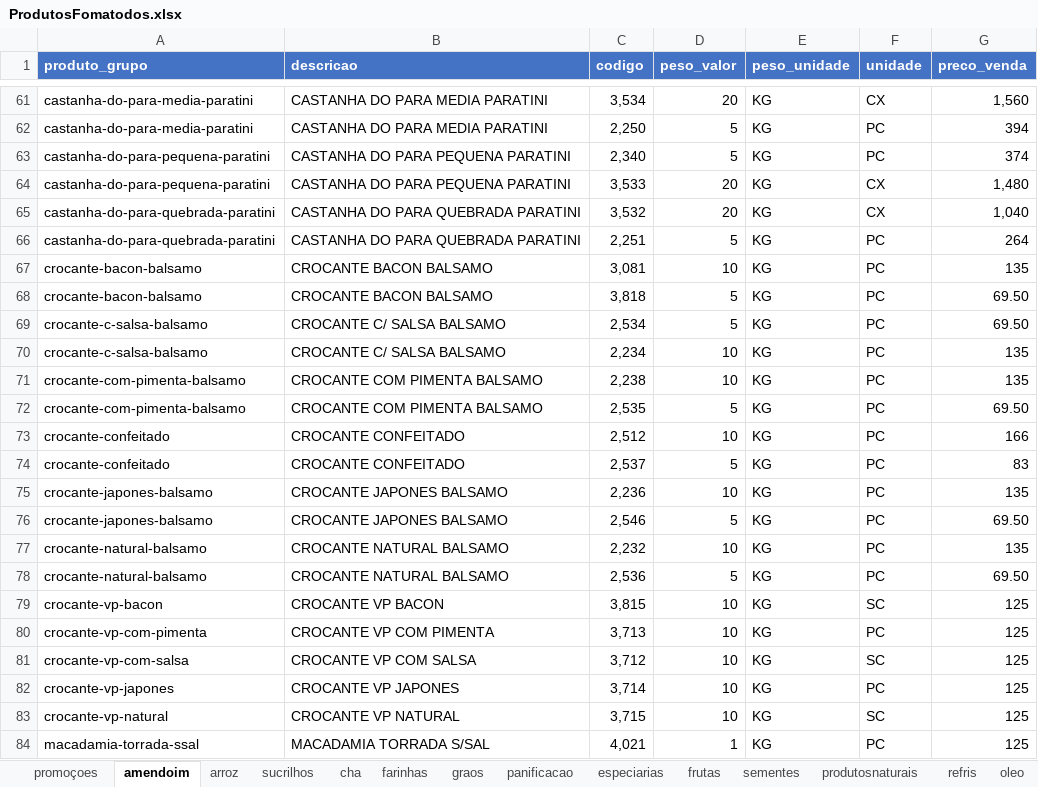
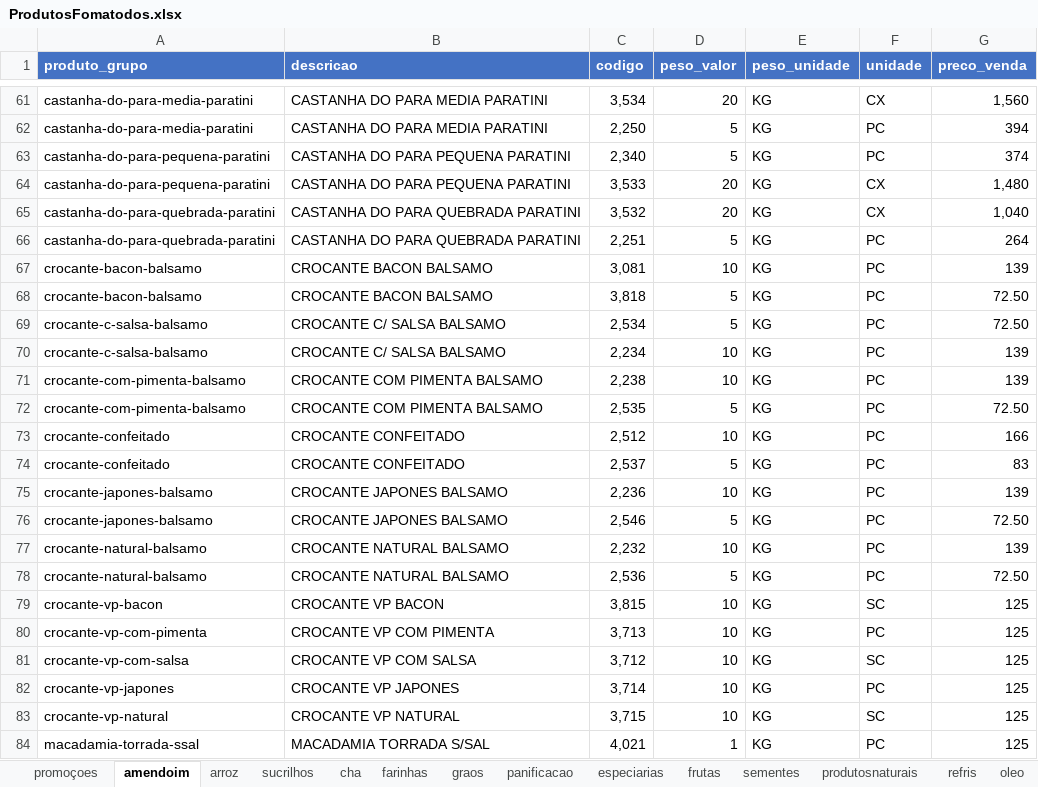
Before and after one commit to MuriloBastos6/Lista-de-Produtos-Bourached, an Excel workbook: data/ProdutosFomatodos.xlsx, sheet amendoim, drawn as a sheet; only a part is shown, gaps mark what is left out; values as stored, in another font and other column widths than the file's, no borders; the diff names each change by its address in the sheet, - before the commit and + after, or states it on an @@ line.

```diff
--- a/data/ProdutosFomatodos.xlsx (sheet amendoim)
+++ b/data/ProdutosFomatodos.xlsx (sheet amendoim)
-G67 (preco_venda): 135
+G67 (preco_venda): 139
-G68:G69 (preco_venda): 69.50
+G68:G69 (preco_venda): 72.50
-G70:G71 (preco_venda): 135
+G70:G71 (preco_venda): 139
-G72 (preco_venda): 69.50
+G72 (preco_venda): 72.50
-G75 (preco_venda): 135
+G75 (preco_venda): 139
-G76 (preco_venda): 69.50
+G76 (preco_venda): 72.50
-G77 (preco_venda): 135
+G77 (preco_venda): 139
-G78 (preco_venda): 69.50
+G78 (preco_venda): 72.50
```
Also changed, not shown: 1 other file.
